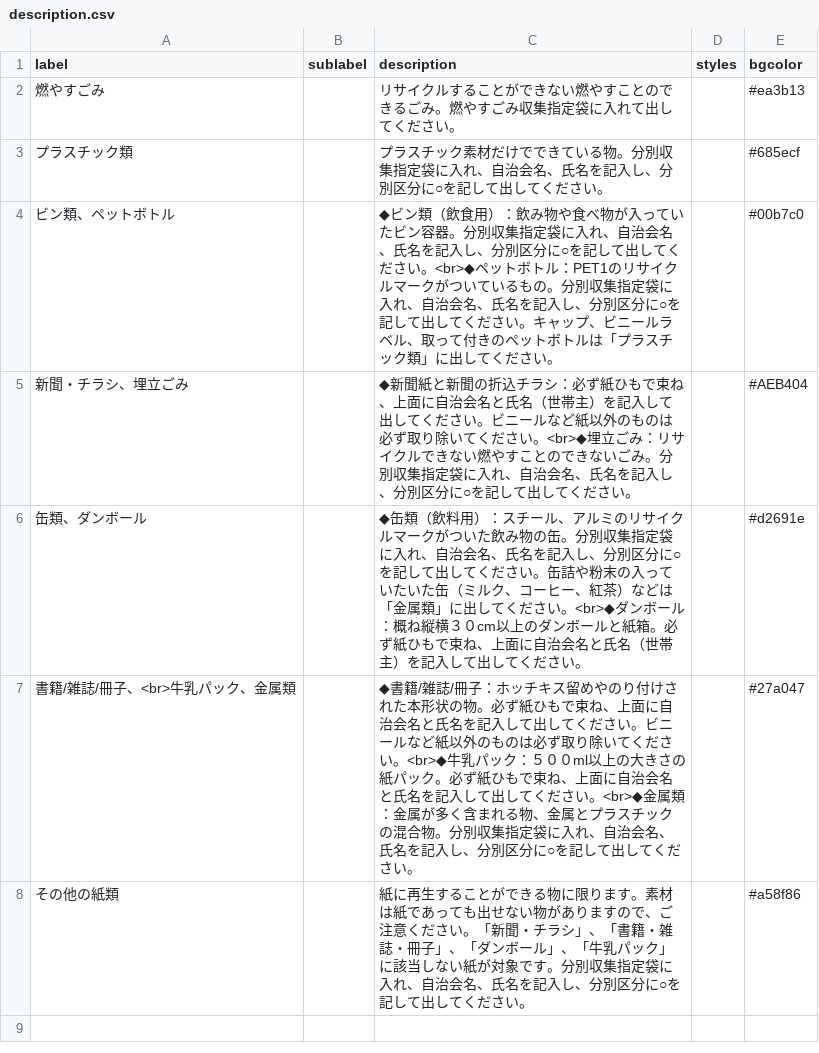
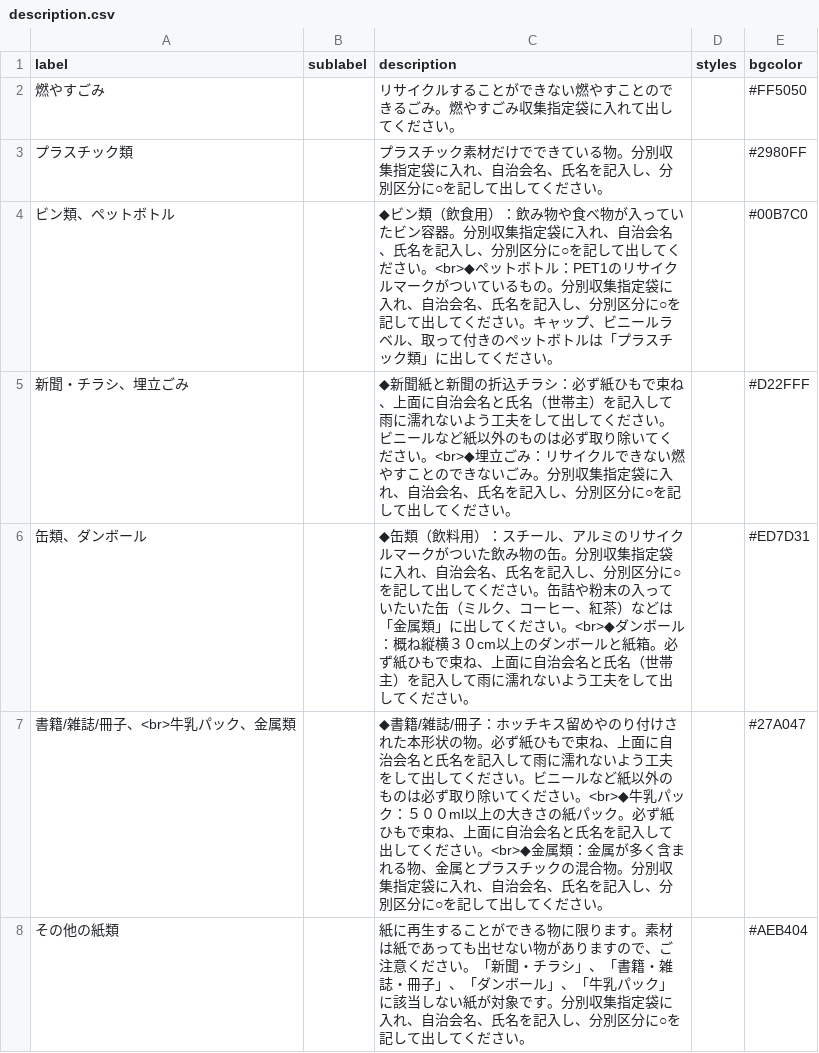
Before and after one commit to yasugi5374Kai/5374, a CSV file: data/description.csv, drawn as a sheet.

Commit message:
Update description.csv

```diff
--- a/data/description.csv
+++ b/data/description.csv
@@ -1,8 +1,8 @@
 label,sublabel,description,styles,bgcolor
-燃やすごみ,,リサイクルすることができない燃やすことのできるごみ。燃やすごみ収集指定袋に入れて出してください。,,#ea3b13
-プラスチック類,,プラスチック素材だけでできている物。分別収集指定袋に入れ、自治会名、氏名を記入し、分別区分に○を記して出してください。,,#685ecf
-ビン類、ペットボトル,,◆ビン類（飲食用）：飲み物や食べ物が入っていたビン容器。分別収集指定袋に入れ、自治会名、氏名を記入し、分別区分に○を記して出してください。<br>◆ペットボトル：PET1のリサイクルマークがついているもの。分別収集指定袋に入れ、自治会名、氏名を記入し、分別区分に○を記して出してください。キャップ、ビニールラベル、取って付きのペットボトルは「プラスチック類」に出してください。,,#00b7c0
-新聞・チラシ、埋立ごみ,,◆新聞紙と新聞の折込チラシ：必ず紙ひもで束ね、上面に自治会名と氏名（世帯主）を記入して出してください。ビニールなど紙以外のものは必ず取り除いてください。<br>◆埋立ごみ：リサイクルできない燃やすことのできないごみ。分別収集指定袋に入れ、自治会名、氏名を記入し、分別区分に○を記して出してください。,,#AEB404
-缶類、ダンボール,,◆缶類（飲料用）：スチール、アルミのリサイクルマークがついた飲み物の缶。分別収集指定袋に入れ、自治会名、氏名を記入し、分別区分に○を記して出してください。缶詰や粉末の入っていたいた缶（ミルク、コーヒー、紅茶）などは「金属類」に出してください。<br>◆ダンボール：概ね縦横３０cm以上のダンボールと紙箱。必ず紙ひもで束ね、上面に自治会名と氏名（世帯主）を記入して出してください。,,#d2691e
-書籍/雑誌/冊子、<br>牛乳パック、金属類,,◆書籍/雑誌/冊子：ホッチキス留めやのり付けされた本形状の物。必ず紙ひもで束ね、上面に自治会名と氏名を記入して出してください。ビニールなど紙以外のものは必ず取り除いてください。<br>◆牛乳パック：５００ml以上の大きさの紙パック。必ず紙ひもで束ね、上面に自治会名と氏名を記入して出してください。<br>◆金属類：金属が多く含まれる物、金属とプラスチックの混合物。分別収集指定袋に入れ、自治会名、氏名を記入し、分別区分に○を記して出してください。,,#27a047
-その他の紙類,,紙に再生することができる物に限ります。素材は紙であっても出せない物がありますので、ご注意ください。「新聞・チラシ」、「書籍・雑誌・冊子」、「ダンボール」、「牛乳パック」に該当しない紙が対象です。分別収集指定袋に入れ、自治会名、氏名を記入し、分別区分に○を記して出してください。,,#a58f86
+燃やすごみ,,リサイクルすることができない燃やすことのできるごみ。燃やすごみ収集指定袋に入れて出してください。,,#FF5050
+プラスチック類,,プラスチック素材だけでできている物。分別収集指定袋に入れ、自治会名、氏名を記入し、分別区分に○を記して出してください。,,#2980FF
+ビン類、ペットボトル,,◆ビン類（飲食用）：飲み物や食べ物が入っていたビン容器。分別収集指定袋に入れ、自治会名、氏名を記入し、分別区分に○を記して出してください。<br>◆ペットボトル：PET1のリサイクルマークがついているもの。分別収集指定袋に入れ、自治会名、氏名を記入し、分別区分に○を記して出してください。キャップ、ビニールラベル、取って付きのペットボトルは「プラスチック類」に出してください。,,#00B7C0
+新聞・チラシ、埋立ごみ,,◆新聞紙と新聞の折込チラシ：必ず紙ひもで束ね、上面に自治会名と氏名（世帯主）を記入して雨に濡れないよう工夫をして出してください。ビニールなど紙以外のものは必ず取り除いてください。<br>◆埋立ごみ：リサイクルできない燃やすことのできないごみ。分別収集指定袋に入れ、自治会名、氏名を記入し、分別区分に○を記して出してください。,,#D22FFF
+缶類、ダンボール,,◆缶類（飲料用）：スチール、アルミのリサイクルマークがついた飲み物の缶。分別収集指定袋に入れ、自治会名、氏名を記入し、分別区分に○を記して出してください。缶詰や粉末の入っていたいた缶（ミルク、コーヒー、紅茶）などは「金属類」に出してください。<br>◆ダンボール：概ね縦横３０cm以上のダンボールと紙箱。必ず紙ひもで束ね、上面に自治会名と氏名（世帯主）を記入して雨に濡れないよう工夫をして出してください。,,#ED7D31
+書籍/雑誌/冊子、<br>牛乳パック、金属類,,◆書籍/雑誌/冊子：ホッチキス留めやのり付けされた本形状の物。必ず紙ひもで束ね、上面に自治会名と氏名を記入して雨に濡れないよう工夫をして出してください。ビニールなど紙以外のものは必ず取り除いてください。<br>◆牛乳パック：５００ml以上の大きさの紙パック。必ず紙ひもで束ね、上面に自治会名と氏名を記入して出してください。<br>◆金属類：金属が多く含まれる物、金属とプラスチックの混合物。分別収集指定袋に入れ、自治会名、氏名を記入し、分別区分に○を記して出してください。,,#27A047
+その他の紙類,,紙に再生することができる物に限ります。素材は紙であっても出せない物がありますので、ご注意ください。「新聞・チラシ」、「書籍・雑誌・冊子」、「ダンボール」、「牛乳パック」に該当しない紙が対象です。分別収集指定袋に入れ、自治会名、氏名を記入し、分別区分に○を記して出してください。,,#AEB404
```
